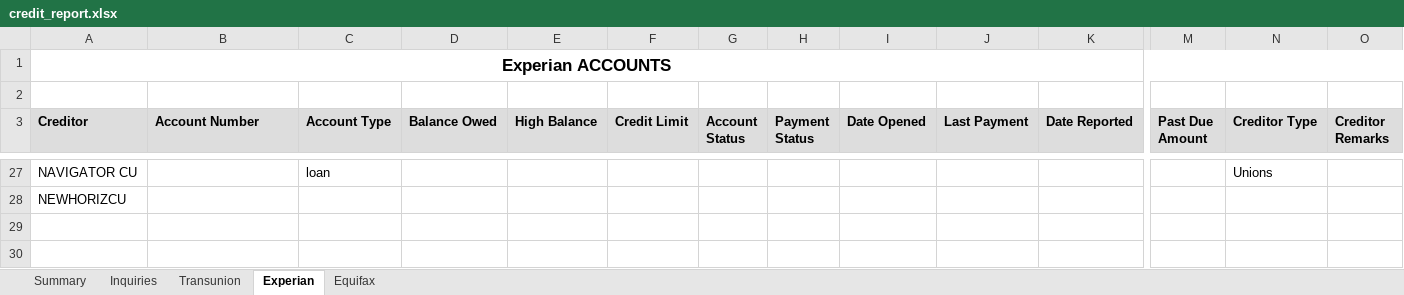
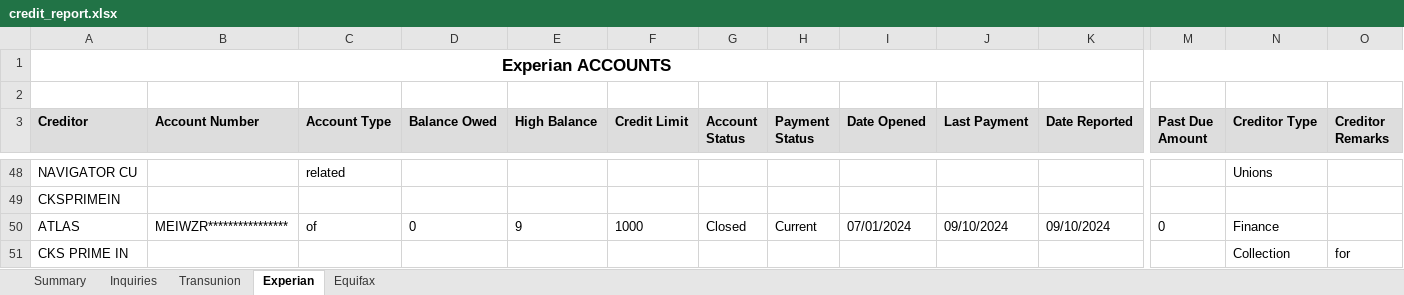
Before and after one commit to shefiinnn/Credit_Report, an Excel workbook: output/credit_report.xlsx, sheet Experian, drawn as a sheet; only a part is shown, gaps mark what is left out; values as stored, in another font and other column widths than the file's, no borders; addresses are those after the commit; rows hold the shown columns only; the diff covers the shown part only; the diff names each change by its address in the sheet, - before the commit and + after, or states it on an @@ line.

```diff
--- a/output/credit_report.xlsx (sheet Experian)
+++ b/output/credit_report.xlsx (sheet Experian)
-C48 (Account Type): loan
+C48 (Account Type): related
-A49 (Creditor): NEWHORIZCU
+A49 (Creditor): CKSPRIMEIN
+row 50: ATLAS | MEIWZR**************** | of | 0 | 9 | 1000 | Closed | Current | 07/01/2024 | 09/10/2024 | 09/10/2024 | 0 | Finance
+row 51: CKS PRIME IN |  |  |  |  |  |  |  |  |  |  |  | Collection | for
```
Also changed, not shown: 38 added rows, 17 removed rows and 49 edited cells elsewhere in this sheet, sheet Transunion, sheet Equifax, sheet Inquiries, sheet Summary, 8 other files.
